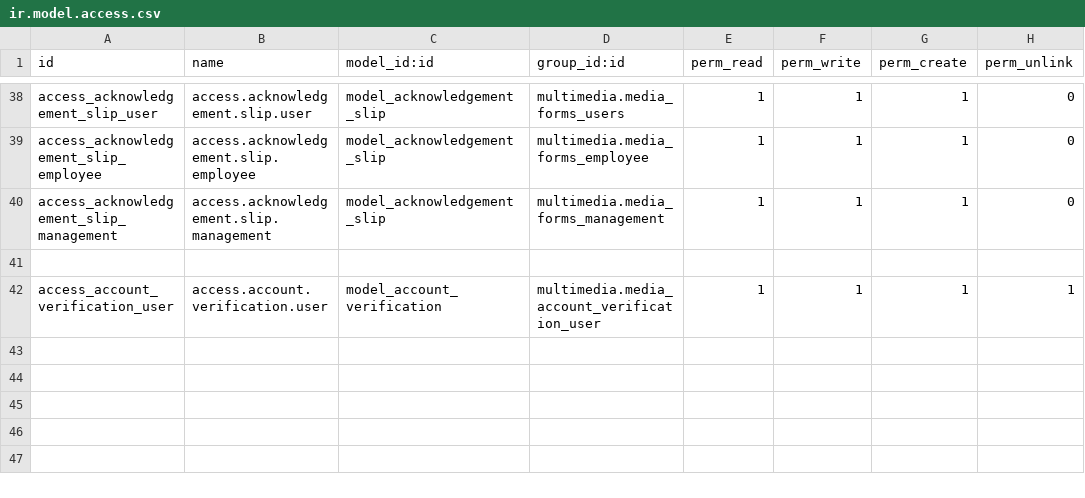
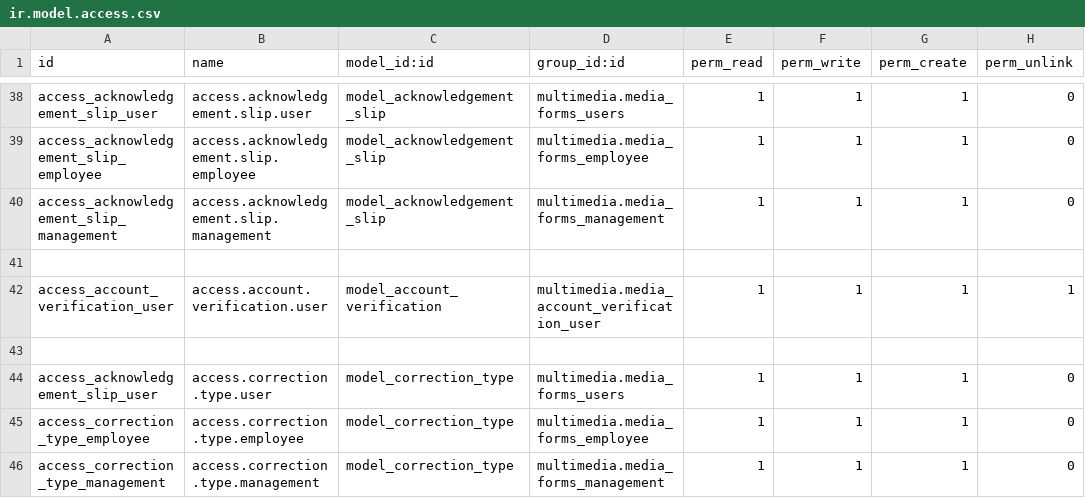
Before and after one commit to gpkarthick/multimediaproject, a CSV file: addons/multimedia/security/ir.model.access.csv, drawn as a sheet; only a part is shown, gaps mark what is left out; the diff names each change by its address in the sheet, - before the commit and + after, or states it on an @@ line.

Commit message:
muthu correction changed and updated

```diff
--- a/addons/multimedia/security/ir.model.access.csv
+++ b/addons/multimedia/security/ir.model.access.csv
+row 43: (empty)
+row 44: access_acknowledgement_slip_user | access.correction.type.user | model_correction_type | multimedia.media_forms_users | 1 | 1 | 1 | 0
+row 45: access_correction_type_employee | access.correction.type.employee | model_correction_type | multimedia.media_forms_employee | 1 | 1 | 1 | 0
+row 46: access_correction_type_management | access.correction.type.management | model_correction_type | multimedia.media_forms_management | 1 | 1 | 1 | 0
```
Also changed, not shown: 2 other files.
